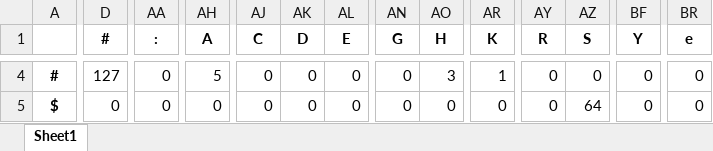
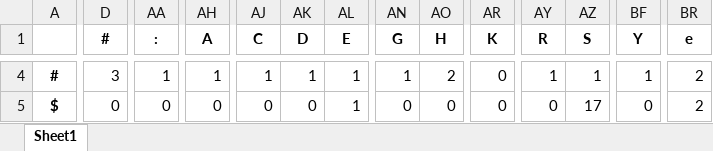
Before and after one commit to shaneweisz/OCR-Character-Confusion, an Excel workbook: conf_matrix_automation/confusion_matrix.xlsx, sheet Sheet1, drawn as a sheet; only a part is shown, gaps mark what is left out; values as stored, in another font and other column widths than the file's, no borders; conditional formats not drawn; the diff covers the shown part only; the diff names each change by its address in the sheet, - before the commit and + after, or states it on an @@ line.

```diff
--- a/conf_matrix_automation/confusion_matrix.xlsx (sheet Sheet1)
+++ b/conf_matrix_automation/confusion_matrix.xlsx (sheet Sheet1)
-D4 (#): 127
+D4 (#): 3
-AA4 (:): 0
+AA4 (:): 1
-AH4 (A): 5
+AH4 (A): 1
-AJ4 (C): 0
+AJ4 (C): 1
-AK4 (D): 0
+AK4 (D): 1
-AL4:AL5 (E): 0
+AL4:AL5 (E): 1
-AN4 (G): 0
+AN4 (G): 1
-AO4 (H): 3
+AO4 (H): 2
-AR4 (K): 1
+AR4 (K): 0
-AY4 (R): 0
+AY4 (R): 1
-AZ4 (S): 0
+AZ4 (S): 1
-BF4 (Y): 0
+BF4 (Y): 1
-BR4:BR5 (e): 0
+BR4:BR5 (e): 2
-AZ5 (S): 64
+AZ5 (S): 17
```
Also changed, not shown: 1072 edited cells elsewhere in this sheet, 7 other files.
